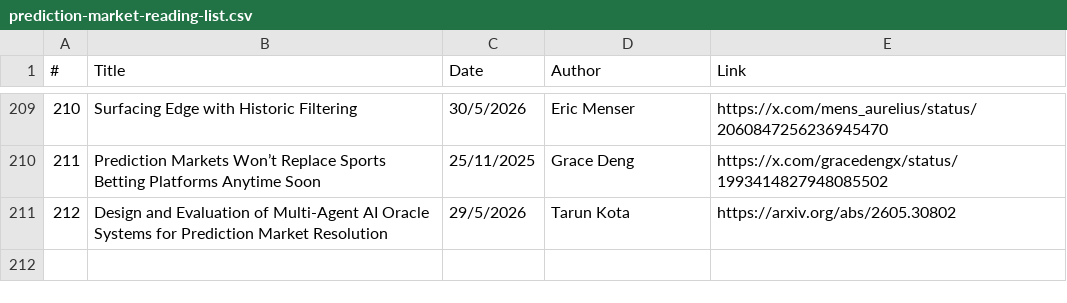
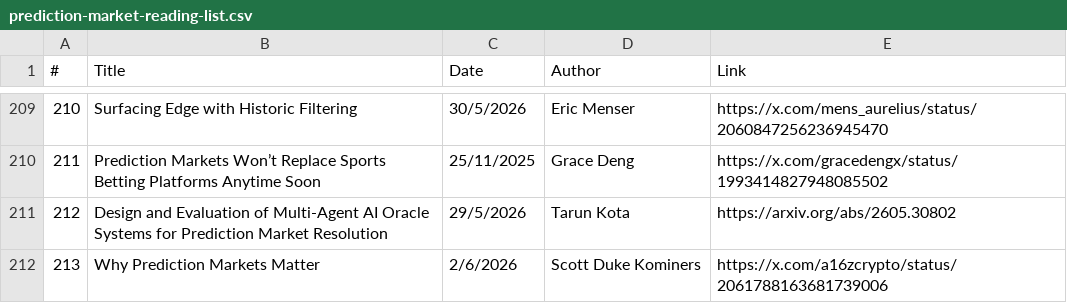
Before and after one commit to michaellwy/onprediction, a CSV file: prediction-market-reading-list.csv, drawn as a sheet; only a part is shown, gaps mark what is left out; the diff names each change by its address in the sheet, - before the commit and + after, or states it on an @@ line.

Commit message:
Add article 213: Why Prediction Markets Matter (#122)

```diff
--- a/prediction-market-reading-list.csv
+++ b/prediction-market-reading-list.csv
+row 212: 213 | Why Prediction Markets Matter | 2/6/2026 | Scott Duke Kominers | https://x.com/a16zcrypto/status/2061788163681739006
```
Also changed, not shown: 3 other files.
